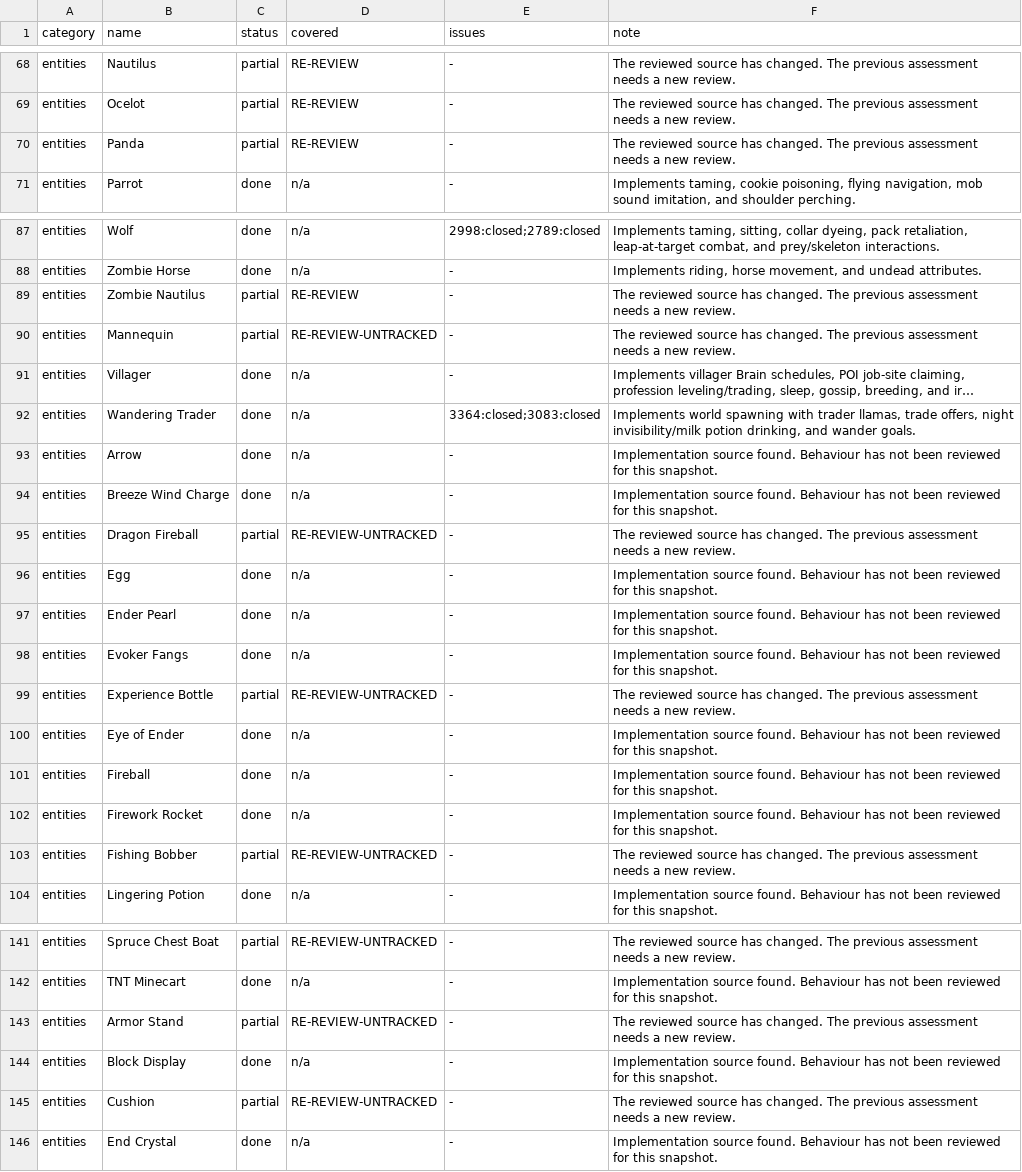
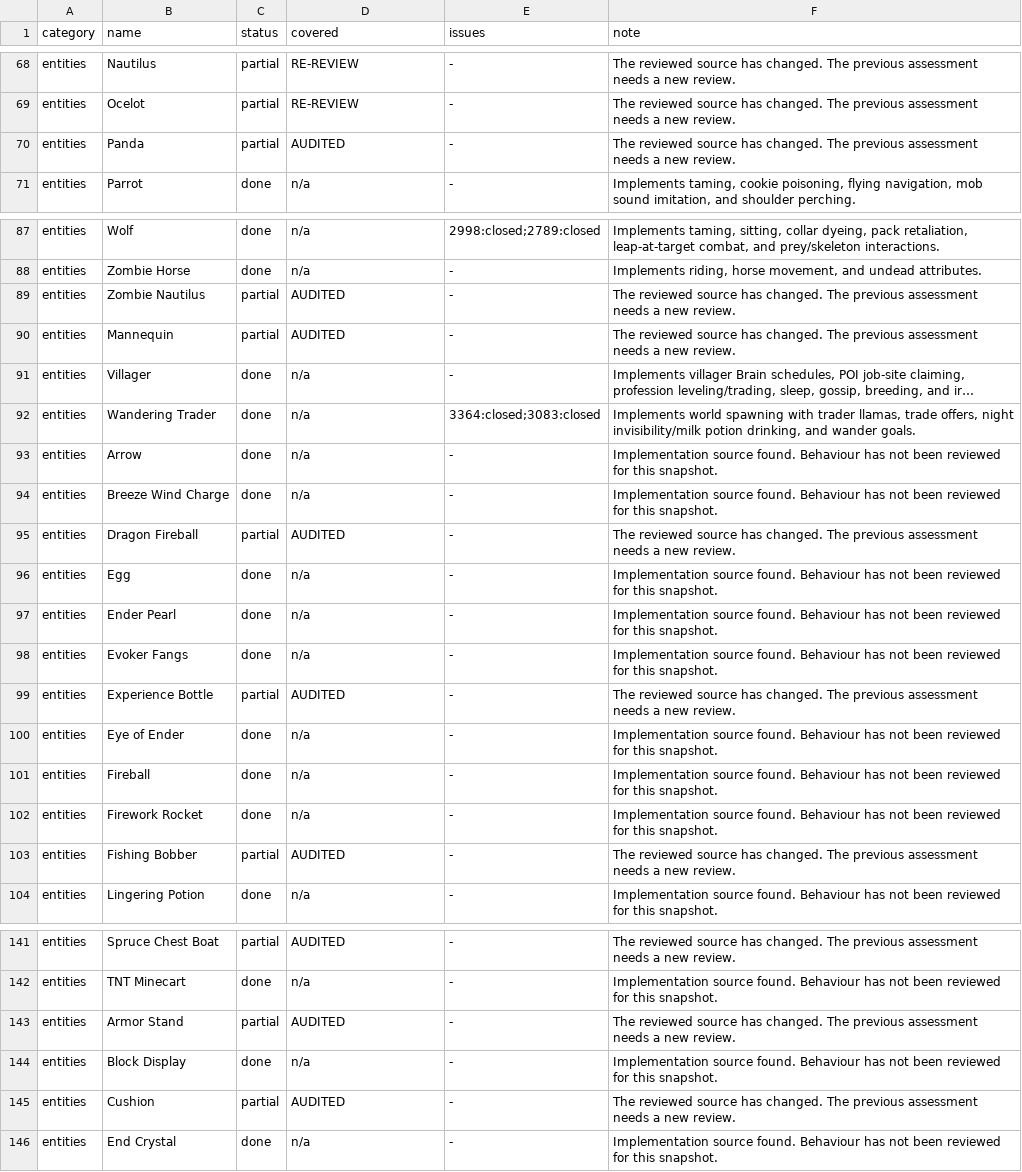
Before and after one commit to ArkFlame/Kabocha, a TSV file: docs/PARITY.tsv, drawn as a sheet; only a part is shown, gaps mark what is left out; long unchanged cells end in …; the diff covers the shown part only; the diff names each change by its address in the sheet, - before the commit and + after, or states it on an @@ line.

```diff
--- a/docs/PARITY.tsv
+++ b/docs/PARITY.tsv
-D70 (covered): RE-REVIEW
+D70 (covered): AUDITED
-D89 (covered): RE-REVIEW
+D89 (covered): AUDITED
-D90 (covered): RE-REVIEW-UNTRACKED
+D90 (covered): AUDITED
-D95 (covered): RE-REVIEW-UNTRACKED
+D95 (covered): AUDITED
-D99 (covered): RE-REVIEW-UNTRACKED
+D99 (covered): AUDITED
-D103 (covered): RE-REVIEW-UNTRACKED
+D103 (covered): AUDITED
-D141 (covered): RE-REVIEW-UNTRACKED
+D141 (covered): AUDITED
-D143 (covered): RE-REVIEW-UNTRACKED
+D143 (covered): AUDITED
-D145 (covered): RE-REVIEW-UNTRACKED
+D145 (covered): AUDITED
```
Also changed, not shown: 71 edited cells elsewhere in this file, 15 other files.
